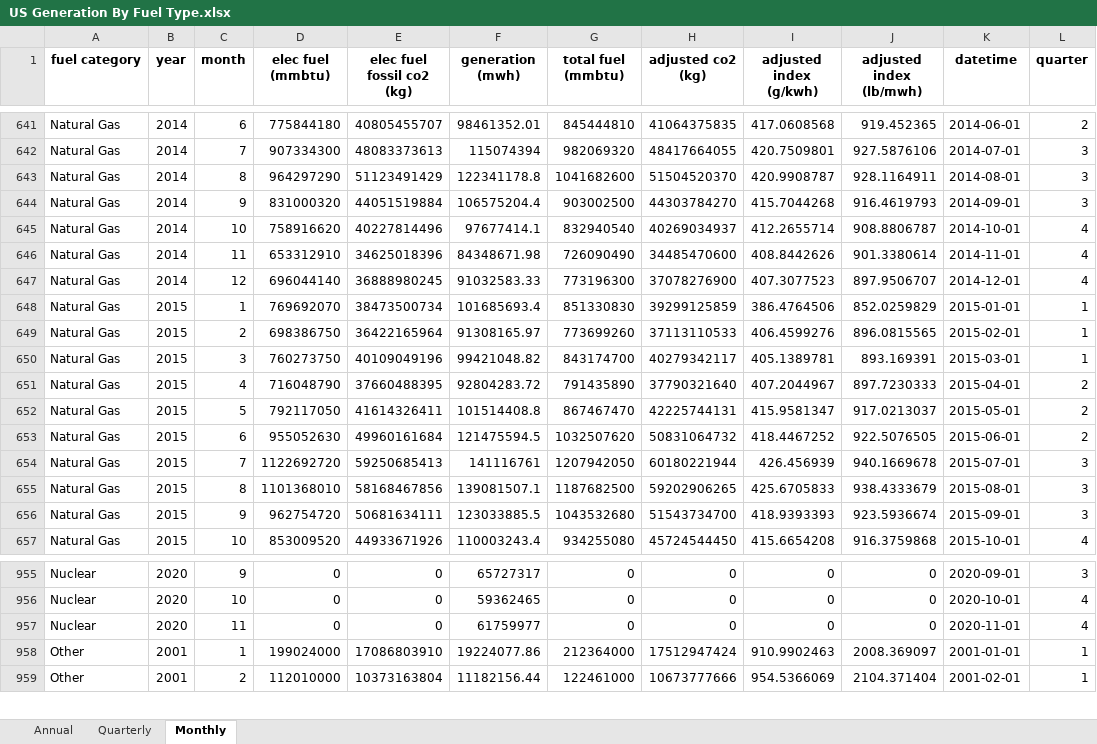
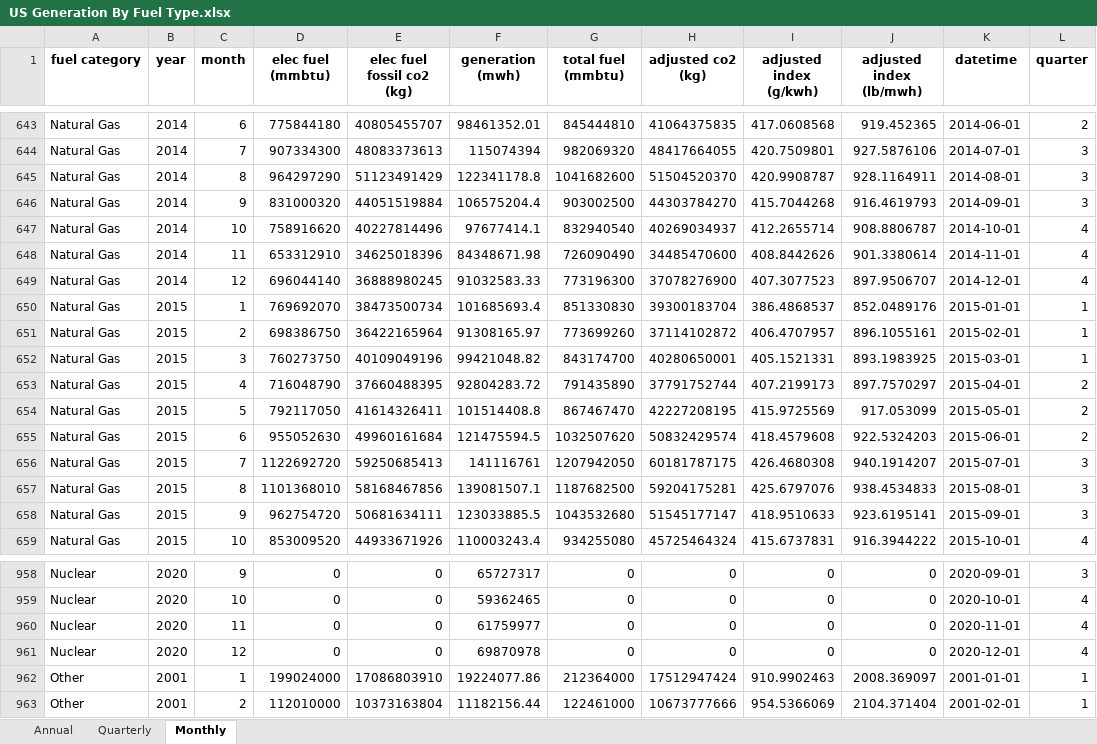
Before and after one commit to EmissionsIndex/carbon-index, an Excel workbook: web_files/US Generation By Fuel Type.xlsx, sheet Monthly, drawn as a sheet; only a part is shown, gaps mark what is left out; values as stored, in another font and other column widths than the file's, no borders; addresses are those after the commit; the diff covers the shown part only; the diff names each change by its address in the sheet, - before the commit and + after, or states it on an @@ line.

```diff
--- a/web_files/US Generation By Fuel Type.xlsx (sheet Monthly)
+++ b/web_files/US Generation By Fuel Type.xlsx (sheet Monthly)
-H650 (adjusted co2 (kg)): 39299125859
+H650 (adjusted co2 (kg)): 39300183704
-I650 (adjusted index (g/kwh)): 386.4764506
+I650 (adjusted index (g/kwh)): 386.4868537
-J650 (adjusted index (lb/mwh)): 852.0259829
+J650 (adjusted index (lb/mwh)): 852.0489176
-H651 (adjusted co2 (kg)): 37113110533
+H651 (adjusted co2 (kg)): 37114102872
-I651 (adjusted index (g/kwh)): 406.4599276
+I651 (adjusted index (g/kwh)): 406.4707957
-J651 (adjusted index (lb/mwh)): 896.0815565
+J651 (adjusted index (lb/mwh)): 896.1055161
-H652 (adjusted co2 (kg)): 40279342117
+H652 (adjusted co2 (kg)): 40280650001
-I652 (adjusted index (g/kwh)): 405.1389781
+I652 (adjusted index (g/kwh)): 405.1521331
-J652 (adjusted index (lb/mwh)): 893.169391
+J652 (adjusted index (lb/mwh)): 893.1983925
-H653 (adjusted co2 (kg)): 37790321640
+H653 (adjusted co2 (kg)): 37791752744
-I653 (adjusted index (g/kwh)): 407.2044967
+I653 (adjusted index (g/kwh)): 407.2199173
-J653 (adjusted index (lb/mwh)): 897.7230333
+J653 (adjusted index (lb/mwh)): 897.7570297
-H654 (adjusted co2 (kg)): 42225744131
+H654 (adjusted co2 (kg)): 42227208195
-I654 (adjusted index (g/kwh)): 415.9581347
+I654 (adjusted index (g/kwh)): 415.9725569
-J654 (adjusted index (lb/mwh)): 917.0213037
+J654 (adjusted index (lb/mwh)): 917.053099
-H655 (adjusted co2 (kg)): 50831064732
+H655 (adjusted co2 (kg)): 50832429574
-I655 (adjusted index (g/kwh)): 418.4467252
+I655 (adjusted index (g/kwh)): 418.4579608
-J655 (adjusted index (lb/mwh)): 922.5076505
+J655 (adjusted index (lb/mwh)): 922.5324203
-H656 (adjusted co2 (kg)): 60180221944
+H656 (adjusted co2 (kg)): 60181787175
-I656 (adjusted index (g/kwh)): 426.456939
+I656 (adjusted index (g/kwh)): 426.4680308
-J656 (adjusted index (lb/mwh)): 940.1669678
+J656 (adjusted index (lb/mwh)): 940.1914207
-H657 (adjusted co2 (kg)): 59202906265
+H657 (adjusted co2 (kg)): 59204175281
-I657 (adjusted index (g/kwh)): 425.6705833
+I657 (adjusted index (g/kwh)): 425.6797076
-J657 (adjusted index (lb/mwh)): 938.4333679
+J657 (adjusted index (lb/mwh)): 938.4534833
-H658 (adjusted co2 (kg)): 51543734700
+H658 (adjusted co2 (kg)): 51545177147
-I658 (adjusted index (g/kwh)): 418.9393393
+I658 (adjusted index (g/kwh)): 418.9510633
-J658 (adjusted index (lb/mwh)): 923.5936674
+J658 (adjusted index (lb/mwh)): 923.6195141
-H659 (adjusted co2 (kg)): 45724544450
+H659 (adjusted co2 (kg)): 45725464324
-I659 (adjusted index (g/kwh)): 415.6654208
+I659 (adjusted index (g/kwh)): 415.6737831
-J659 (adjusted index (lb/mwh)): 916.3759868
+J659 (adjusted index (lb/mwh)): 916.3944222
+row 961: Nuclear | 2020 | 12 | 0 | 0 | 69870978 | 0 | 0 | 0 | 0 | 2020-12-01 | 4
```
Also changed, not shown: 7 added rows and 1115 edited cells elsewhere in this sheet, sheet Quarterly, sheet Annual, web_files/US Power Sector CO2 Emissions Intensity.xlsx, 25 other files.
